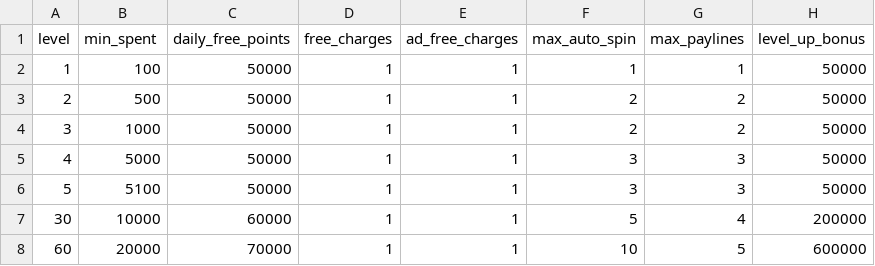
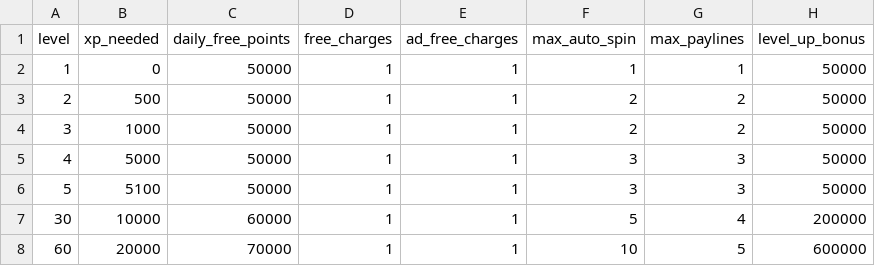
Before and after one commit to hummer91/slot2earn, a CSV file: csv/levels_data.csv, drawn as a sheet.

```diff
--- a/csv/levels_data.csv
+++ b/csv/levels_data.csv
@@ -1,3 +1,3 @@
-level,min_spent,daily_free_points,free_charges,ad_free_charges,max_auto_spin,max_paylines,level_up_bonus
-1,100,50000,1,1,1,1,50000
+level,xp_needed,daily_free_points,free_charges,ad_free_charges,max_auto_spin,max_paylines,level_up_bonus
+1,0,50000,1,1,1,1,50000
 2,500,50000,1,1,2,2,50000
```
Also changed, not shown: csv/user_data.csv, 1 other file.
